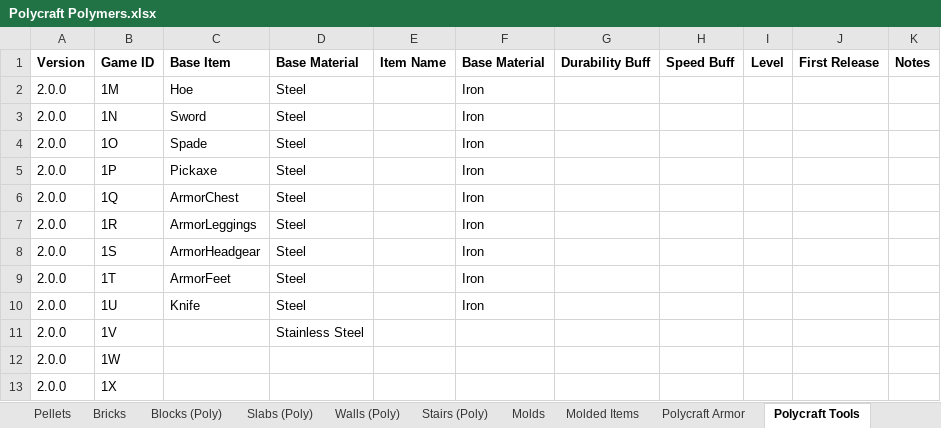
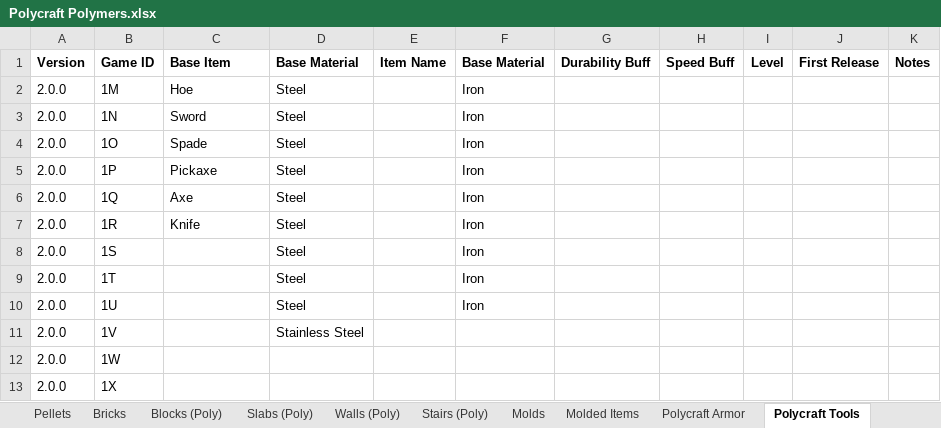
Before and after one commit to PolycraftWorld/polycraft-world, an Excel workbook: config/Polycraft Polymers.xlsx, sheet Polycraft Tools, drawn as a sheet; only a part is shown; values as stored, in another font and other column widths than the file's, no borders; the diff names each change by its address in the sheet, - before the commit and + after, or states it on an @@ line.

```diff
--- a/config/Polycraft Polymers.xlsx (sheet Polycraft Tools)
+++ b/config/Polycraft Polymers.xlsx (sheet Polycraft Tools)
-C6 (Base Item): ArmorChest
+C6 (Base Item): Axe
-C7 (Base Item): ArmorLeggings
+C7 (Base Item): Knife
-C8 (Base Item): ArmorHeadgear
+C8 (Base Item): (empty)
-C9 (Base Item): ArmorFeet
+C9 (Base Item): (empty)
-C10 (Base Item): Knife
+C10 (Base Item): (empty)
```
Also changed, not shown: sheet Polycraft Armor, config/Polycraft Inputs.xlsx, config/Polycraft Materials.xlsx, 16 other files.
